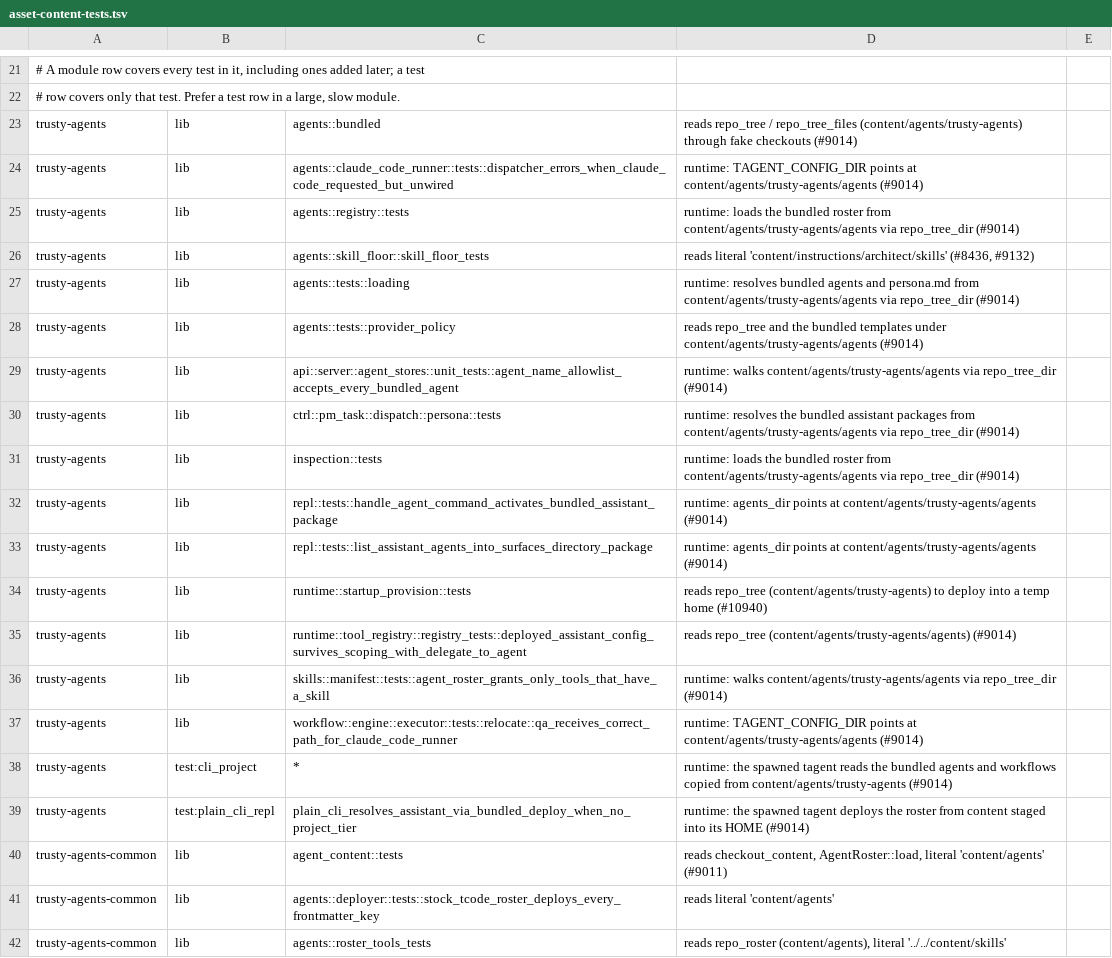
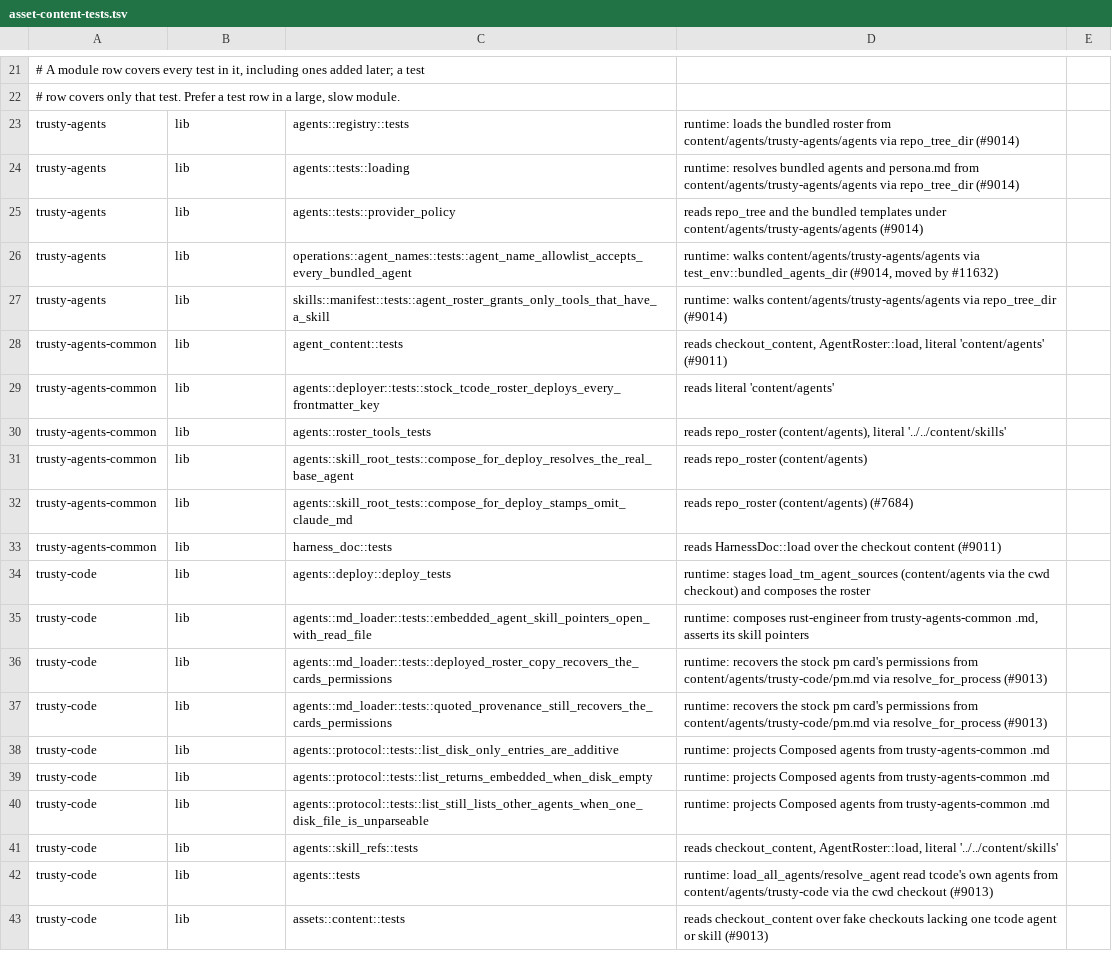
Before and after one commit to bobmatnyc/trusty-tools, a TSV file: scripts/asset-content-tests.tsv, drawn as a sheet; only a part is shown, gaps mark what is left out; the shorter side is filled out with more unchanged rows.

```diff
--- a/scripts/asset-content-tests.tsv
+++ b/scripts/asset-content-tests.tsv
@@ -22,19 +22,7 @@
 # row covers only that test. Prefer a test row in a large, slow module.
-trusty-agents	lib	agents::bundled	reads repo_tree / repo_tree_files (content/agents/trusty-agents) through fake checkouts (#9014)
-trusty-agents	lib	agents::claude_code_runner::tests::dispatcher_errors_when_claude_code_requested_but_unwired	runtime: TAGENT_CONFIG_DIR points at content/agents/trusty-agents/agents (#9014)
 trusty-agents	lib	agents::registry::tests	runtime: loads the bundled roster from content/agents/trusty-agents/agents via repo_tree_dir (#9014)
-trusty-agents	lib	agents::skill_floor::skill_floor_tests	reads literal 'content/instructions/architect/skills' (#8436, #9132)
 trusty-agents	lib	agents::tests::loading	runtime: resolves bundled agents and persona.md from content/agents/trusty-agents/agents via repo_tree_dir (#9014)
 trusty-agents	lib	agents::tests::provider_policy	reads repo_tree and the bundled templates under content/agents/trusty-agents/agents (#9014)
-trusty-agents	lib	api::server::agent_stores::unit_tests::agent_name_allowlist_accepts_every_bundled_agent	runtime: walks content/agents/trusty-agents/agents via repo_tree_dir (#9014)
-trusty-agents	lib	ctrl::pm_task::dispatch::persona::tests	runtime: resolves the bundled assistant packages from content/agents/trusty-agents/agents via repo_tree_dir (#9014)
-trusty-agents	lib	inspection::tests	runtime: loads the bundled roster from content/agents/trusty-agents/agents via repo_tree_dir (#9014)
-trusty-agents	lib	repl::tests::handle_agent_command_activates_bundled_assistant_package	runtime: agents_dir points at content/agents/trusty-agents/agents (#9014)
-trusty-agents	lib	repl::tests::list_assistant_agents_into_surfaces_directory_package	runtime: agents_dir points at content/agents/trusty-agents/agents (#9014)
-trusty-agents	lib	runtime::startup_provision::tests	reads repo_tree (content/agents/trusty-agents) to deploy into a temp home (#10940)
-trusty-agents	lib	runtime::tool_registry::registry_tests::deployed_assistant_config_survives_scoping_with_delegate_to_agent	reads repo_tree (content/agents/trusty-agents/agents) (#9014)
+trusty-agents	lib	operations::agent_names::tests::agent_name_allowlist_accepts_every_bundled_agent	runtime: walks content/agents/trusty-agents/agents via test_env::bundled_agents_dir (#9014, moved by #11632)
 trusty-agents	lib	skills::manifest::tests::agent_roster_grants_only_tools_that_have_a_skill	runtime: walks content/agents/trusty-agents/agents via repo_tree_dir (#9014)
-trusty-agents	lib	workflow::engine::executor::tests::relocate::qa_receives_correct_path_for_claude_code_runner	runtime: TAGENT_CONFIG_DIR points at content/agents/trusty-agents/agents (#9014)
-trusty-agents	test:cli_project	*	runtime: the spawned tagent reads the bundled agents and workflows copied from content/agents/trusty-agents (#9014)
-trusty-agents	test:plain_cli_repl	plain_cli_resolves_assistant_via_bundled_deploy_when_no_project_tier	runtime: the spawned tagent deploys the roster from content staged into its HOME (#9014)
 trusty-agents-common	lib	agent_content::tests	reads checkout_content, AgentRoster::load, literal 'content/agents' (#9011)
```
